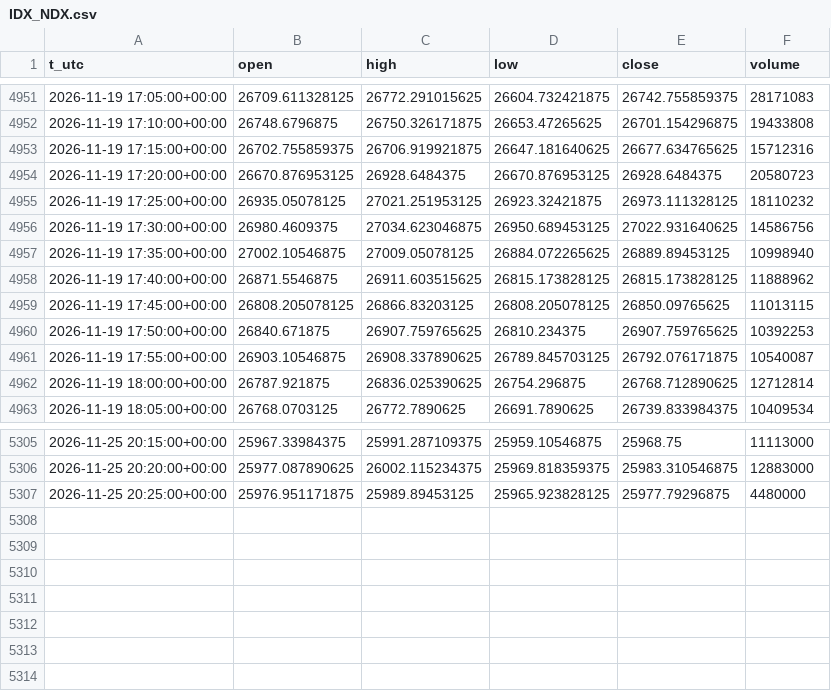
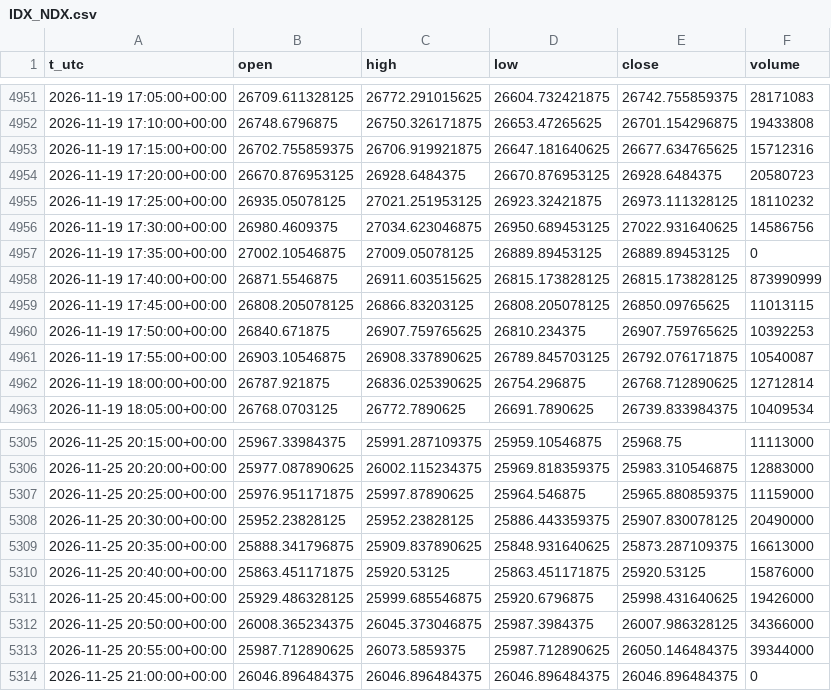
Before and after one commit to egedogann/piyasa-veri, a CSV file: data/m5/IDX_NDX.csv, drawn as a sheet; only a part is shown, gaps mark what is left out.

```diff
--- a/data/m5/IDX_NDX.csv
+++ b/data/m5/IDX_NDX.csv
@@ -4956,4 +4956,4 @@ t_utc,open,high,low,close,volume
 2026-11-19 17:30:00+00:00,26980.4609375,27034.623046875,26950.689453125,27022.931640625,14586756
-2026-11-19 17:35:00+00:00,27002.10546875,27009.05078125,26884.072265625,26889.89453125,10998940
-2026-11-19 17:40:00+00:00,26871.5546875,26911.603515625,26815.173828125,26815.173828125,11888962
+2026-11-19 17:35:00+00:00,27002.10546875,27009.05078125,26889.89453125,26889.89453125,0
+2026-11-19 17:40:00+00:00,26871.5546875,26911.603515625,26815.173828125,26815.173828125,873990999
 2026-11-19 17:45:00+00:00,26808.205078125,26866.83203125,26808.205078125,26850.09765625,11013115
@@ -5306,2 +5306,9 @@ t_utc,open,high,low,close,volume
 2026-11-25 20:20:00+00:00,25977.087890625,26002.115234375,25969.818359375,25983.310546875,12883000
-2026-11-25 20:25:00+00:00,25976.951171875,25989.89453125,25965.923828125,25977.79296875,4480000
+2026-11-25 20:25:00+00:00,25976.951171875,25997.87890625,25964.546875,25965.880859375,11159000
+2026-11-25 20:30:00+00:00,25952.23828125,25952.23828125,25886.443359375,25907.830078125,20490000
+2026-11-25 20:35:00+00:00,25888.341796875,25909.837890625,25848.931640625,25873.287109375,16613000
+2026-11-25 20:40:00+00:00,25863.451171875,25920.53125,25863.451171875,25920.53125,15876000
+2026-11-25 20:45:00+00:00,25929.486328125,25999.685546875,25920.6796875,25998.431640625,19426000
+2026-11-25 20:50:00+00:00,26008.365234375,26045.373046875,25987.3984375,26007.986328125,34366000
+2026-11-25 20:55:00+00:00,25987.712890625,26073.5859375,25987.712890625,26050.146484375,39344000
+2026-11-25 21:00:00+00:00,26046.896484375,26046.896484375,26046.896484375,26046.896484375,0
```
Also changed, not shown: data/d1/AMZN.csv, data/d1/GOOGL.csv, 36 other files.
